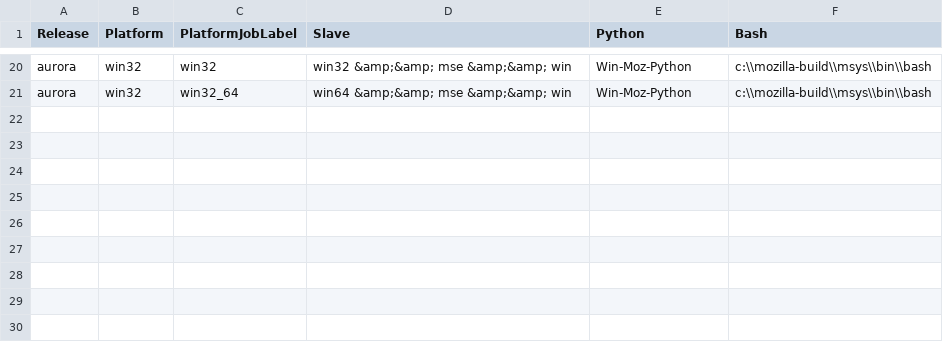
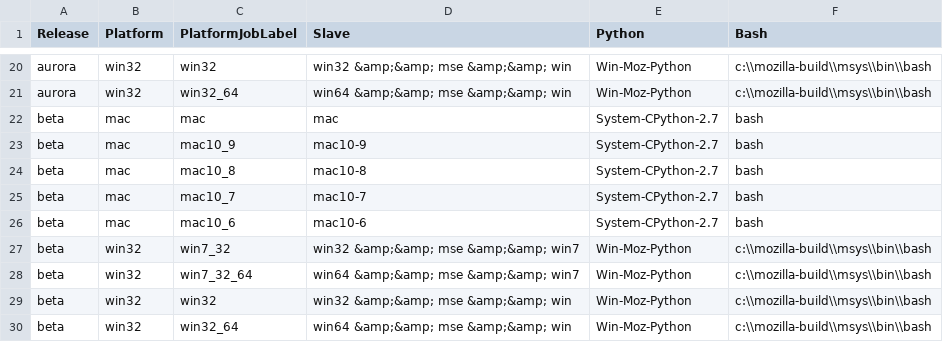
Before and after one commit to mozilla/mozplatformqa-jenkins-config, a CSV file: MSE_Web_Platform_Test_Matrix.csv, drawn as a sheet; only a part is shown, gaps mark what is left out; the diff names each change by its address in the sheet, - before the commit and + after, or states it on an @@ line.

Commit message:
Add beta

```diff
--- a/MSE_Web_Platform_Test_Matrix.csv
+++ b/MSE_Web_Platform_Test_Matrix.csv
+row 22: beta | mac | mac | mac | System-CPython-2.7 | bash
+row 23: beta | mac | mac10_9 | mac10-9 | System-CPython-2.7 | bash
+row 24: beta | mac | mac10_8 | mac10-8 | System-CPython-2.7 | bash
+row 25: beta | mac | mac10_7 | mac10-7 | System-CPython-2.7 | bash
+row 26: beta | mac | mac10_6 | mac10-6 | System-CPython-2.7 | bash
+row 27: beta | win32 | win7_32 | win32 &amp;&amp; mse &amp;&amp; win7 | Win-Moz-Python | c:\\mozilla-build\\msys\\bin\\bash
+row 28: beta | win32 | win7_32_64 | win64 &amp;&amp; mse &amp;&amp; win7 | Win-Moz-Python | c:\\mozilla-build\\msys\\bin\\bash
+row 29: beta | win32 | win32 | win32 &amp;&amp; mse &amp;&amp; win | Win-Moz-Python | c:\\mozilla-build\\msys\\bin\\bash
+row 30: beta | win32 | win32_64 | win64 &amp;&amp; mse &amp;&amp; win | Win-Moz-Python | c:\\mozilla-build\\msys\\bin\\bash
```
